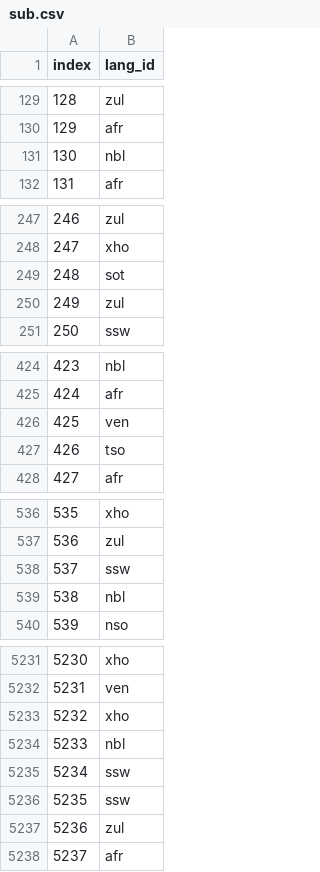
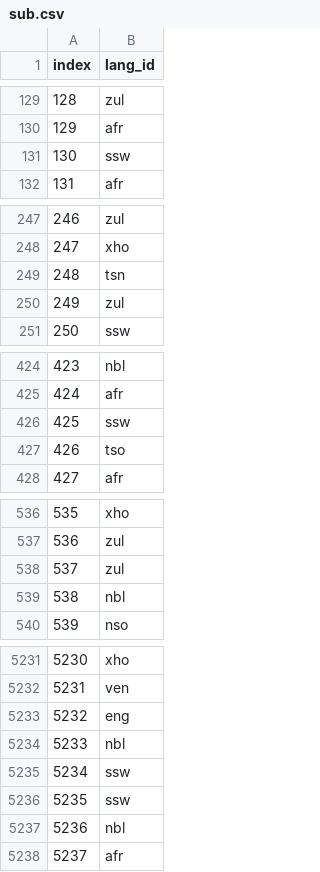
Before and after one commit to RaveEx12/hackathone, a CSV file: sub.csv, drawn as a sheet; only a part is shown, gaps mark what is left out; the diff covers the shown part only.

```diff
--- a/sub.csv
+++ b/sub.csv
@@ -130,3 +130,3 @@ index,lang_id
 129,afr
-130,nbl
+130,ssw
 131,afr
@@ -248,3 +248,3 @@ index,lang_id
 247,xho
-248,sot
+248,tsn
 249,zul
@@ -425,3 +425,3 @@ index,lang_id
 424,afr
-425,ven
+425,ssw
 426,tso
@@ -537,3 +537,3 @@ index,lang_id
 536,zul
-537,ssw
+537,zul
 538,nbl
@@ -5232,3 +5232,3 @@ index,lang_id
 5231,ven
-5232,xho
+5232,eng
 5233,nbl
@@ -5236,3 +5236,3 @@ index,lang_id
 5235,ssw
-5236,zul
+5236,nbl
 5237,afr
```
Also changed, not shown: 26 edited cells elsewhere in this file, 1 other file.
